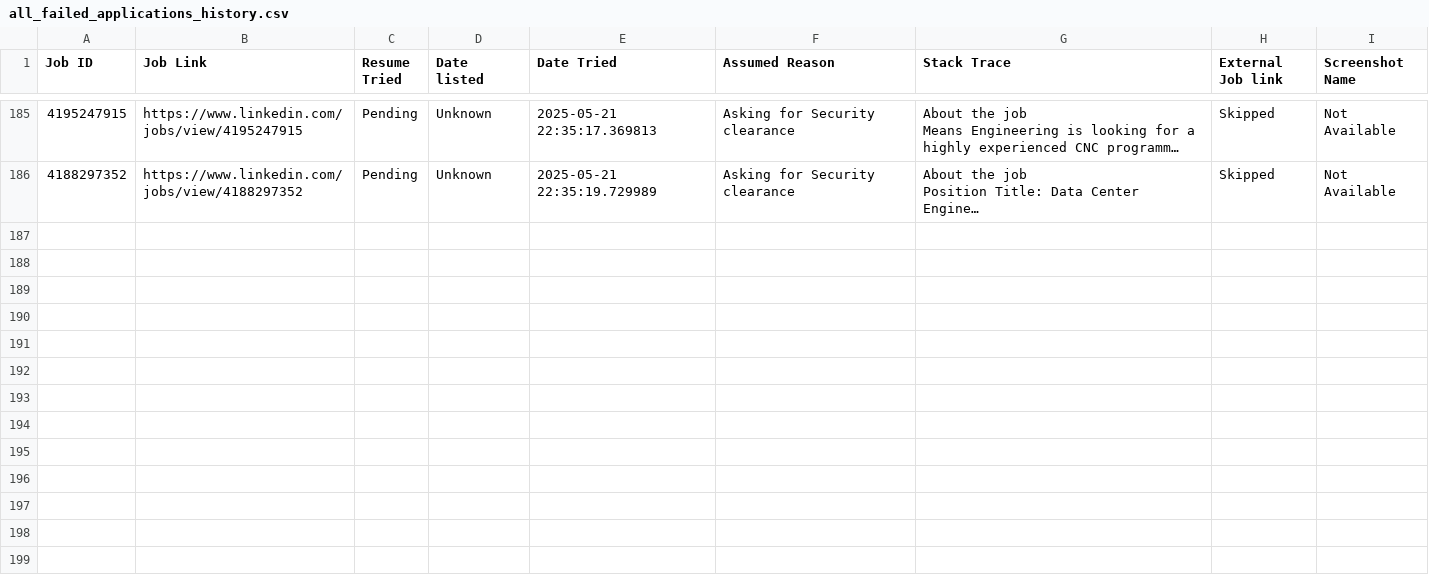
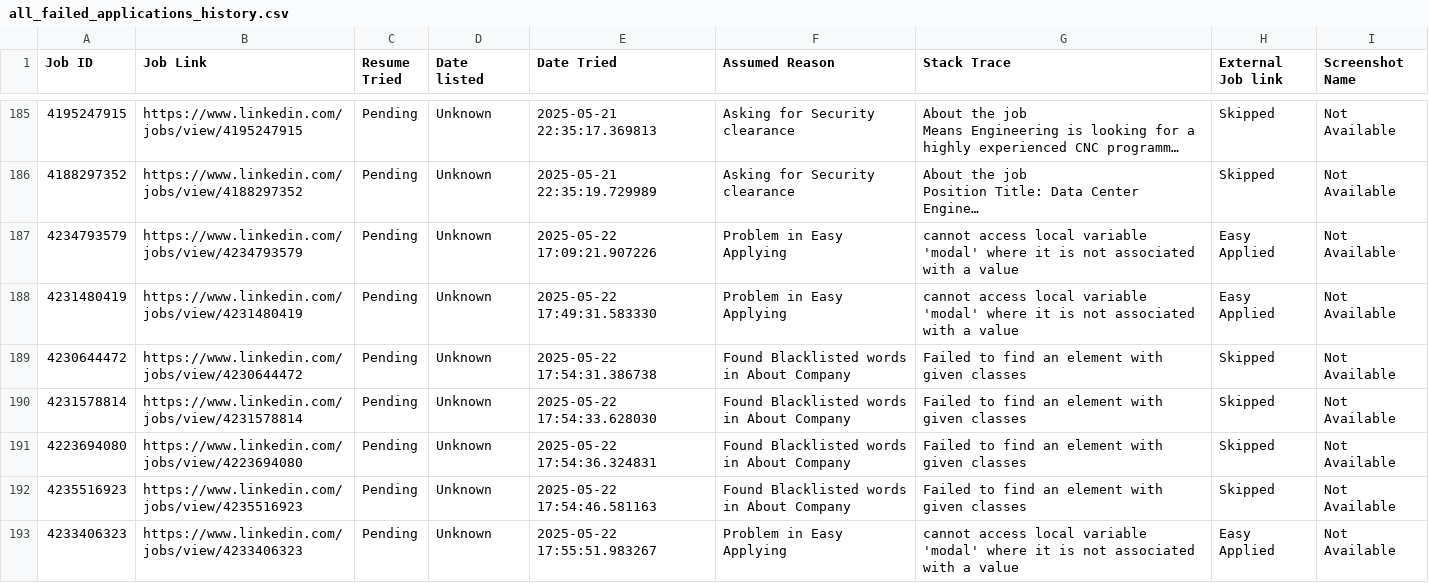
Before and after one commit to dannyb66/jobrobo, a CSV file: all excels/all_failed_applications_history.csv, drawn as a sheet; only a part is shown, gaps mark what is left out; long unchanged cells end in …; the diff names each change by its address in the sheet, - before the commit and + after, or states it on an @@ line.

```diff
--- a/all excels/all_failed_applications_history.csv
+++ b/all excels/all_failed_applications_history.csv
+row 187: 4234793579 | https://www.linkedin.com/jobs/view/4234793579 | Pending | Unknown | 2025-05-22 17:09:21.907226 | Problem in Easy Applying | cannot access local variable 'modal' where it is not associated with a value | Easy Applied | Not Available
+row 188: 4231480419 | https://www.linkedin.com/jobs/view/4231480419 | Pending | Unknown | 2025-05-22 17:49:31.583330 | Problem in Easy Applying | cannot access local variable 'modal' where it is not associated with a value | Easy Applied | Not Available
+row 189: 4230644472 | https://www.linkedin.com/jobs/view/4230644472 | Pending | Unknown | 2025-05-22 17:54:31.386738 | Found Blacklisted words in About Company | Failed to find an element with given classes | Skipped | Not Available
+row 190: 4231578814 | https://www.linkedin.com/jobs/view/4231578814 | Pending | Unknown | 2025-05-22 17:54:33.628030 | Found Blacklisted words in About Company | Failed to find an element with given classes | Skipped | Not Available
+row 191: 4223694080 | https://www.linkedin.com/jobs/view/4223694080 | Pending | Unknown | 2025-05-22 17:54:36.324831 | Found Blacklisted words in About Company | Failed to find an element with given classes | Skipped | Not Available
+row 192: 4235516923 | https://www.linkedin.com/jobs/view/4235516923 | Pending | Unknown | 2025-05-22 17:54:46.581163 | Found Blacklisted words in About Company | Failed to find an element with given classes | Skipped | Not Available
+row 193: 4233406323 | https://www.linkedin.com/jobs/view/4233406323 | Pending | Unknown | 2025-05-22 17:55:51.983267 | Problem in Easy Applying | cannot access local variable 'modal' where it is not associated with a value | Easy Applied | Not Available
```
Also changed, not shown: 39 other files.
